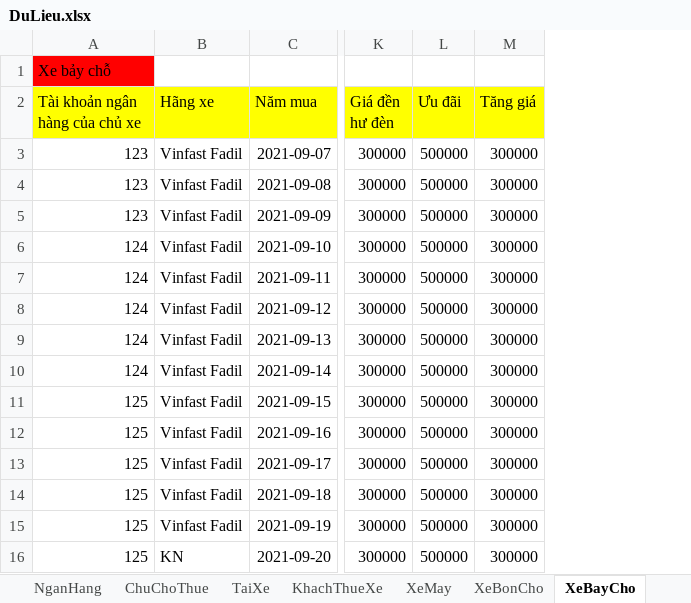
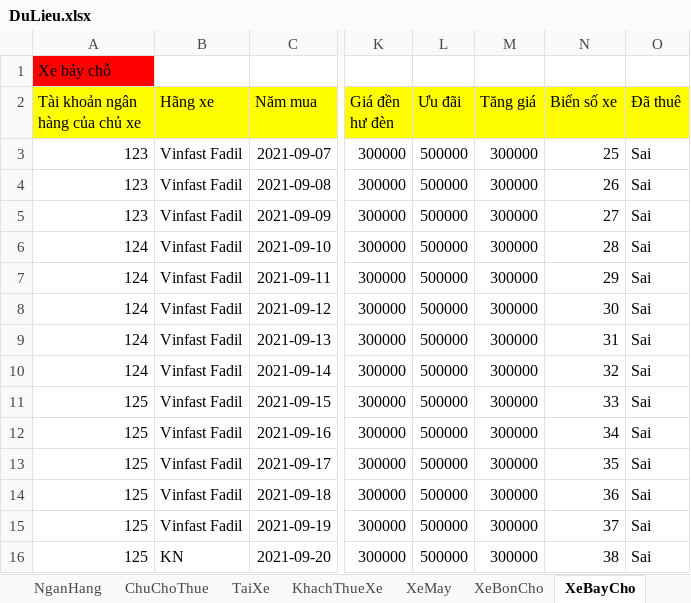
Before and after one commit to hoan47/TeamExcrice, an Excel workbook: DoAnCuoiKy/DoAnCuoiKy/bin/Debug/DuLieu.xlsx, sheet XeBayCho, drawn as a sheet; only a part is shown, gaps mark what is left out; values as stored, in another font and other column widths than the file's, no borders; the diff names each change by its address in the sheet, - before the commit and + after, or states it on an @@ line.

```diff
--- a/DoAnCuoiKy/DoAnCuoiKy/bin/Debug/DuLieu.xlsx (sheet XeBayCho)
+++ b/DoAnCuoiKy/DoAnCuoiKy/bin/Debug/DuLieu.xlsx (sheet XeBayCho)
+column N (Biển số xe), rows 3-16: 25 | 26 | 27 | 28 | 29 | 30 | 31 | 32 | 33 | 34 | 35 | 36 | 37 | 38
+column O (Đã thuê), rows 3-16: all Sai
```
Also changed, not shown: sheet XeMay, sheet XeBonCho, sheet NganHang, other sheet tabs, 30 other files.
